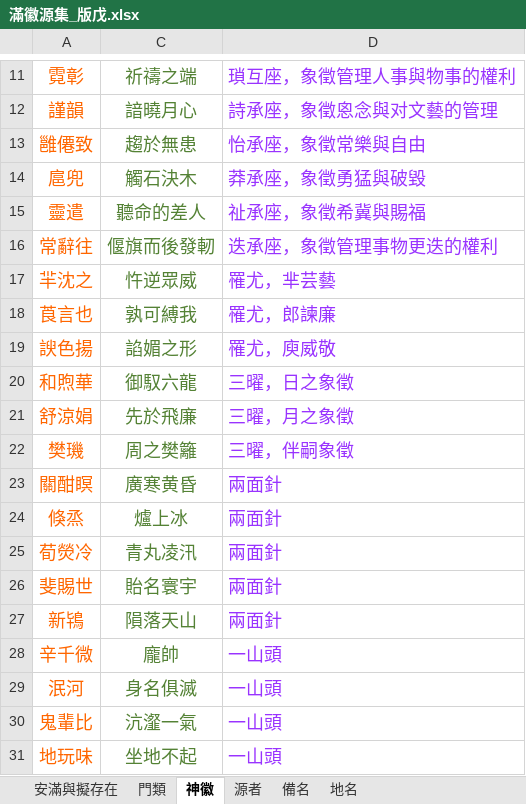
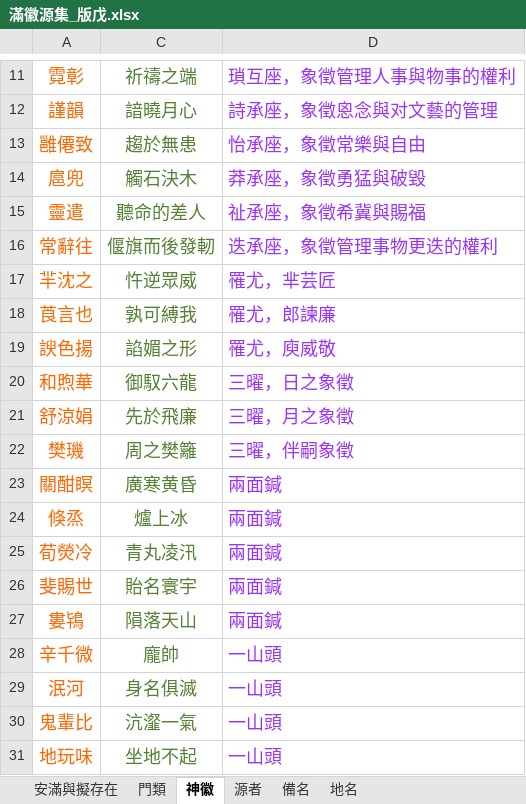
Before and after one commit to sealleci/AnMan, an Excel workbook: docs/滿徽源集_版戊.xlsx, sheet 神徽, drawn as a sheet; only a part is shown, gaps mark what is left out; values as stored, in another font and other column widths than the file's, no borders; removed rows and columns are numbered as before the commit, all else as after; the diff names each change by its address in the sheet, - before the commit and + after, or states it on an @@ line.

```diff
--- a/docs/滿徽源集_版戊.xlsx (sheet 神徽)
+++ b/docs/滿徽源集_版戊.xlsx (sheet 神徽)
-D17: 罹尤，芈芸藝
+D17: 罹尤，芈芸匠
-D23:D26: 兩面針
+D23:D26: 兩面鍼
-row 27: 新鴇 | 隕落天山 | 兩面針
+row 27: 婁鴇 | 隕落天山 | 兩面鍼
```
Also changed, not shown: sheet 安滿與擬存在, 3 other files.
